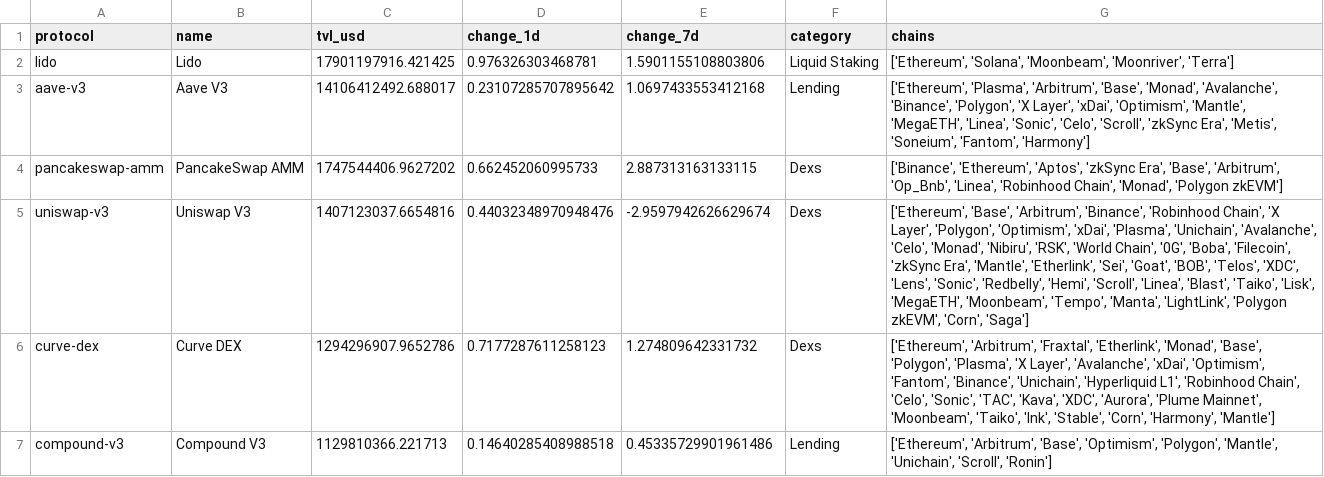
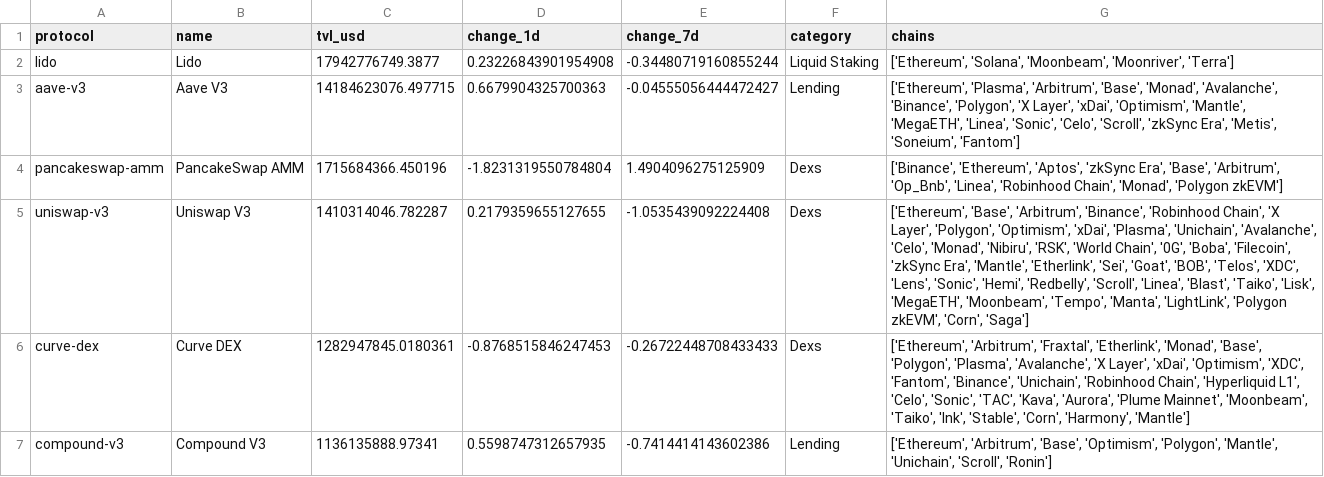
Before and after one commit to hugoneuvillepro-web/crypto-premium-dataset, a CSV file: defi_overview_latest.csv, drawn as a sheet.

Commit message:
Update DeFi dataset 2026-08-13

```diff
--- a/defi_overview_latest.csv
+++ b/defi_overview_latest.csv
@@ -1,7 +1,7 @@
 protocol,name,tvl_usd,change_1d,change_7d,category,chains
-lido,Lido,17901197916.421425,0.976326303468781,1.5901155108803806,Liquid Staking,"['Ethereum', 'Solana', 'Moonbeam', 'Moonriver', 'Terra']"
-aave-v3,Aave V3,14106412492.688017,0.23107285707895642,1.0697433553412168,Lending,"['Ethereum', 'Plasma', 'Arbitrum', 'Base', 'Monad', 'Avalanche', 'Binance', 'Polygon', 'X Layer', 'xDai', 'Optimism', 'Mantle', 'MegaETH', 'Linea', 'Sonic', 'Celo', 'Scroll', 'zkSync Era', 'Metis', 'Soneium', 'Fantom', 'Harmony']"
-pancakeswap-amm,PancakeSwap AMM,1747544406.9627202,0.662452060995733,2.887313163133115,Dexs,"['Binance', 'Ethereum', 'Aptos', 'zkSync Era', 'Base', 'Arbitrum', 'Op_Bnb', 'Linea', 'Robinhood Chain', 'Monad', 'Polygon zkEVM']"
-uniswap-v3,Uniswap V3,1407123037.6654816,0.44032348970948476,-2.9597942626629674,Dexs,"['Ethereum', 'Base', 'Arbitrum', 'Binance', 'Robinhood Chain', 'X Layer', 'Polygon', 'Optimism', 'xDai', 'Plasma', 'Unichain', 'Avalanche', 'Celo', 'Monad', 'Nibiru', 'RSK', 'World Chain', '0G', 'Boba', 'Filecoin', 'zkSync Era', 'Mantle', 'Etherlink', 'Sei', 'Goat', 'BOB', 'Telos', 'XDC', 'Lens', 'Sonic', 'Redbelly', 'Hemi', 'Scroll', 'Linea', 'Blast', 'Taiko', 'Lisk', 'MegaETH', 'Moonbeam', 'Tempo', 'Manta', 'LightLink', 'Polygon zkEVM', 'Corn', 'Saga']"
-curve-dex,Curve DEX,1294296907.9652786,0.7177287611258123,1.274809642331732,Dexs,"['Ethereum', 'Arbitrum', 'Fraxtal', 'Etherlink', 'Monad', 'Base', 'Polygon', 'Plasma', 'X Layer', 'Avalanche', 'xDai', 'Optimism', 'Fantom', 'Binance', 'Unichain', 'Hyperliquid L1', 'Robinhood Chain', 'Celo', 'Sonic', 'TAC', 'Kava', 'XDC', 'Aurora', 'Plume Mainnet', 'Moonbeam', 'Taiko', 'Ink', 'Stable', 'Corn', 'Harmony', 'Mantle']"
-compound-v3,Compound V3,1129810366.221713,0.14640285408988518,0.45335729901961486,Lending,"['Ethereum', 'Arbitrum', 'Base', 'Optimism', 'Polygon', 'Mantle', 'Unichain', 'Scroll', 'Ronin']"
+lido,Lido,17942776749.3877,0.23226843901954908,-0.34480719160855244,Liquid Staking,"['Ethereum', 'Solana', 'Moonbeam', 'Moonriver', 'Terra']"
+aave-v3,Aave V3,14184623076.497715,0.6679904325700363,-0.04555056444472427,Lending,"['Ethereum', 'Plasma', 'Arbitrum', 'Base', 'Monad', 'Avalanche', 'Binance', 'Polygon', 'X Layer', 'xDai', 'Optimism', 'Mantle', 'MegaETH', 'Linea', 'Sonic', 'Celo', 'Scroll', 'zkSync Era', 'Metis', 'Soneium', 'Fantom']"
+pancakeswap-amm,PancakeSwap AMM,1715684366.450196,-1.8231319550784804,1.4904096275125909,Dexs,"['Binance', 'Ethereum', 'Aptos', 'zkSync Era', 'Base', 'Arbitrum', 'Op_Bnb', 'Linea', 'Robinhood Chain', 'Monad', 'Polygon zkEVM']"
+uniswap-v3,Uniswap V3,1410314046.782287,0.2179359655127655,-1.0535439092224408,Dexs,"['Ethereum', 'Base', 'Arbitrum', 'Binance', 'Robinhood Chain', 'X Layer', 'Polygon', 'Optimism', 'xDai', 'Plasma', 'Unichain', 'Avalanche', 'Celo', 'Monad', 'Nibiru', 'RSK', 'World Chain', '0G', 'Boba', 'Filecoin', 'zkSync Era', 'Mantle', 'Etherlink', 'Sei', 'Goat', 'BOB', 'Telos', 'XDC', 'Lens', 'Sonic', 'Hemi', 'Redbelly', 'Scroll', 'Linea', 'Blast', 'Taiko', 'Lisk', 'MegaETH', 'Moonbeam', 'Tempo', 'Manta', 'LightLink', 'Polygon zkEVM', 'Corn', 'Saga']"
+curve-dex,Curve DEX,1282947845.0180361,-0.8768515846247453,-0.26722448708433433,Dexs,"['Ethereum', 'Arbitrum', 'Fraxtal', 'Etherlink', 'Monad', 'Base', 'Polygon', 'Plasma', 'Avalanche', 'X Layer', 'xDai', 'Optimism', 'XDC', 'Fantom', 'Binance', 'Unichain', 'Robinhood Chain', 'Hyperliquid L1', 'Celo', 'Sonic', 'TAC', 'Kava', 'Aurora', 'Plume Mainnet', 'Moonbeam', 'Taiko', 'Ink', 'Stable', 'Corn', 'Harmony', 'Mantle']"
+compound-v3,Compound V3,1136135888.97341,0.5598747312657935,-0.7414414143602386,Lending,"['Ethereum', 'Arbitrum', 'Base', 'Optimism', 'Polygon', 'Mantle', 'Unichain', 'Scroll', 'Ronin']"
```
